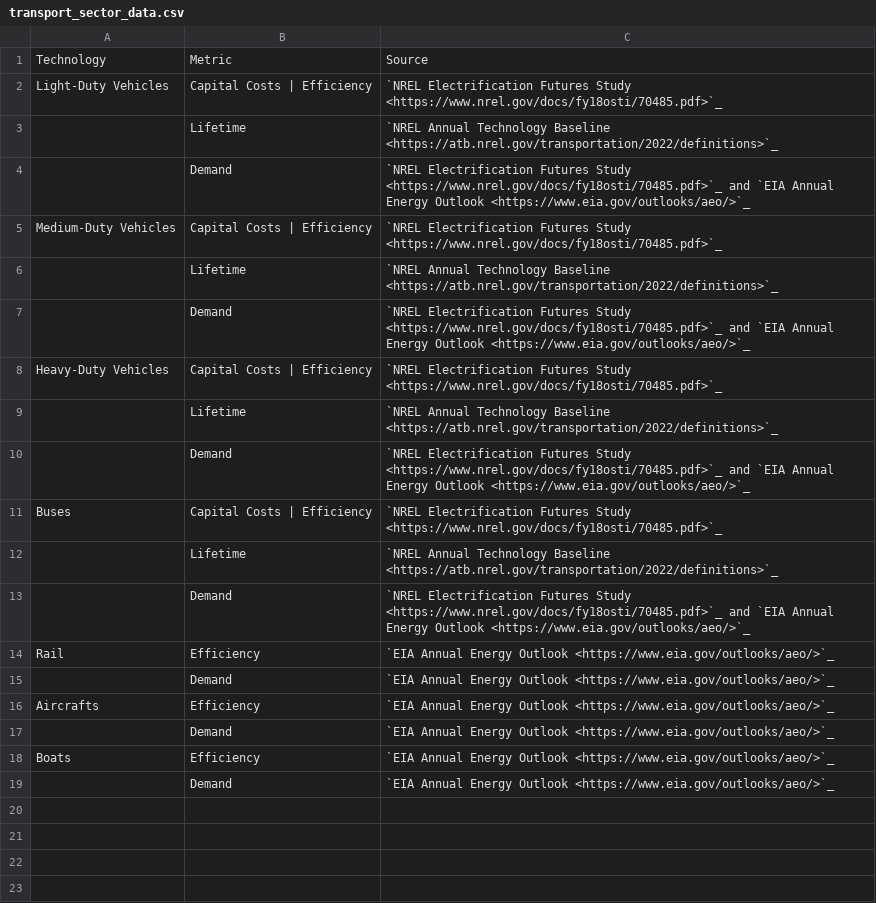
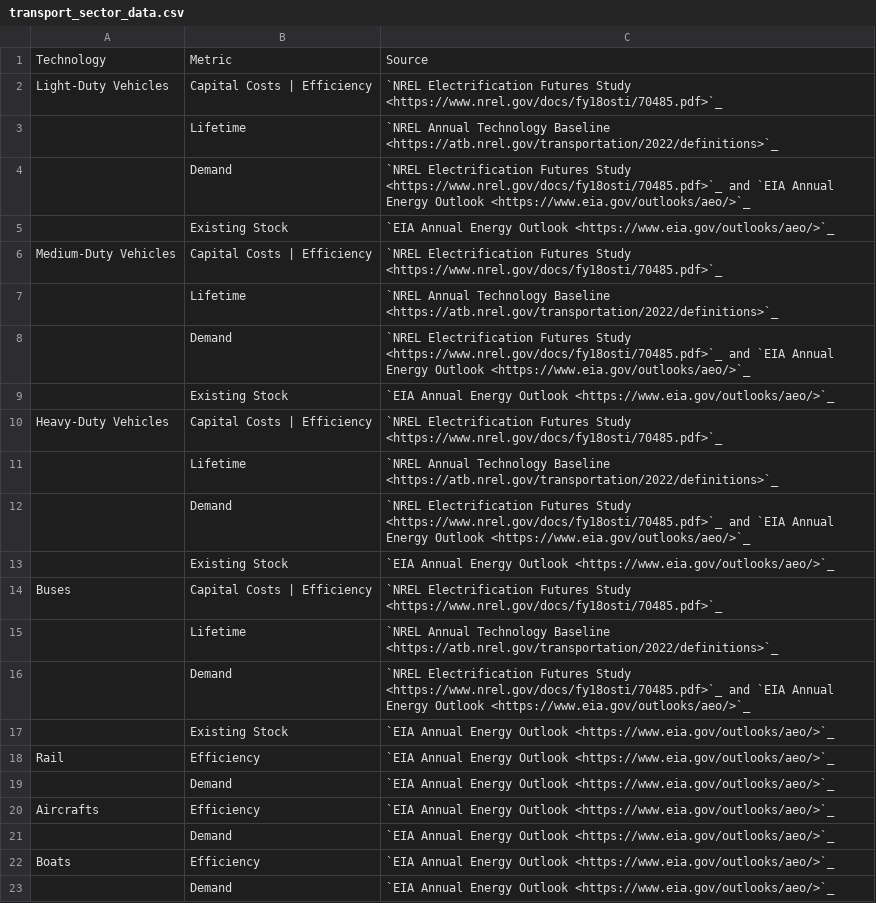
Before and after one commit to PyPSA/pypsa-usa, a CSV file: docs/source/datatables/transport_sector_data.csv, drawn as a sheet; the diff names each change by its address in the sheet, - before the commit and + after, or states it on an @@ line.

```diff
--- a/docs/source/datatables/transport_sector_data.csv
+++ b/docs/source/datatables/transport_sector_data.csv
+row 5:  | Existing Stock | `EIA Annual Energy Outlook <https://www.eia.gov/outlooks/aeo/>`_
+row 9:  | Existing Stock | `EIA Annual Energy Outlook <https://www.eia.gov/outlooks/aeo/>`_
+row 13:  | Existing Stock | `EIA Annual Energy Outlook <https://www.eia.gov/outlooks/aeo/>`_
+row 17:  | Existing Stock | `EIA Annual Energy Outlook <https://www.eia.gov/outlooks/aeo/>`_
```
Also changed, not shown: 11 other files.
